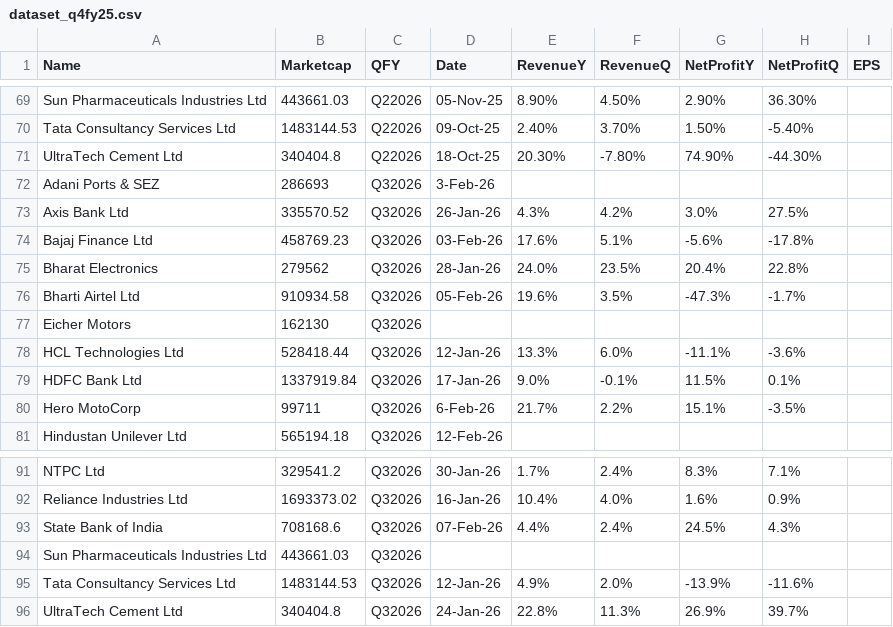
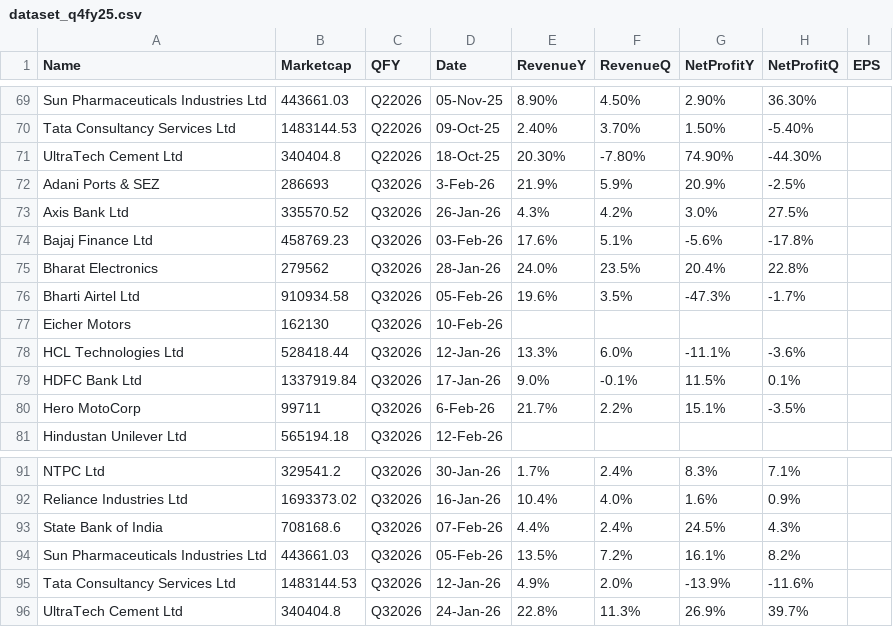
Before and after one commit to locationreviewx/ReviewXwebsite, a CSV file: dataset_q4fy25.csv, drawn as a sheet; only a part is shown, gaps mark what is left out.

Commit message:
Update dataset_q4fy25.csv

```diff
--- a/dataset_q4fy25.csv
+++ b/dataset_q4fy25.csv
@@ -71,3 +71,3 @@ Tata Consultancy Services Ltd,1483144.53,Q22026,09-Oct-25,2.40%,3.70%,1.50%,-5.4
 UltraTech Cement Ltd,340404.8,Q22026,18-Oct-25,20.30%,-7.80%,74.90%,-44.30%,
-Adani Ports & SEZ,286693,Q32026,3-Feb-26,,,,,
+Adani Ports & SEZ,286693,Q32026,3-Feb-26,21.9%, 5.9%, 20.9%, -2.5%,
 Axis Bank Ltd,335570.52,Q32026,26-Jan-26,4.3%,4.2%,3.0%,27.5%,
@@ -76,3 +76,3 @@ Bharat Electronics,279562,Q32026,28-Jan-26,24.0%,23.5%,20.4%,22.8%,
 Bharti Airtel Ltd,910934.58,Q32026,05-Feb-26,19.6%, 3.5%, -47.3%, -1.7%,
-Eicher Motors,162130,Q32026,,,,,,
+Eicher Motors,162130,Q32026,10-Feb-26,,,,,
 HCL Technologies Ltd,528418.44,Q32026,12-Jan-26,13.3%,6.0%,-11.1%,-3.6%,
@@ -93,3 +93,3 @@ Reliance Industries Ltd,1693373.02,Q32026,16-Jan-26,10.4%,4.0%,1.6%,0.9%,
 State Bank of India,708168.6,Q32026,07-Feb-26,4.4%, 2.4%, 24.5%, 4.3%,
-Sun Pharmaceuticals Industries Ltd,443661.03,Q32026,,,,,,
+Sun Pharmaceuticals Industries Ltd,443661.03,Q32026,05-Feb-26,13.5%, 7.2%, 16.1%, 8.2%,
 Tata Consultancy Services Ltd,1483144.53,Q32026,12-Jan-26,4.9%,2.0%,-13.9%,-11.6%,
```
